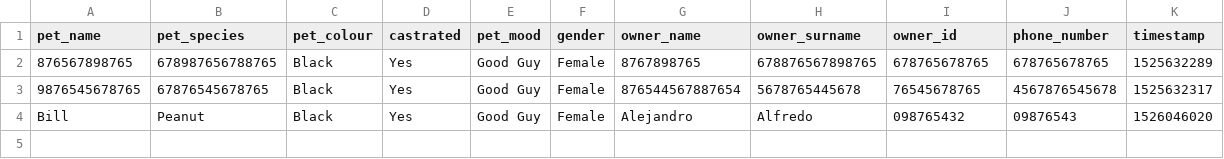
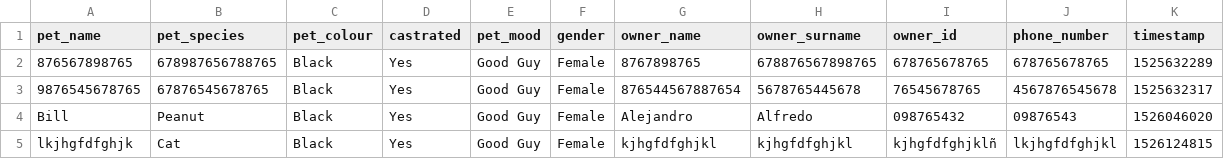
Before and after one commit to aljrico/vet-app, a CSV file: registers_data/all_files.csv, drawn as a sheet; the diff names each change by its address in the sheet, - before the commit and + after, or states it on an @@ line.

```diff
--- a/registers_data/all_files.csv
+++ b/registers_data/all_files.csv
+row 5: lkjhgfdfghjk | Cat | Black | Yes | Good Guy | Female | kjhgfdfghjkl | kjhgfdfghjkl | kjhgfdfghjklñ | lkjhgfdfghjkl | 1526124815
```
Also changed, not shown: 6 other files.
